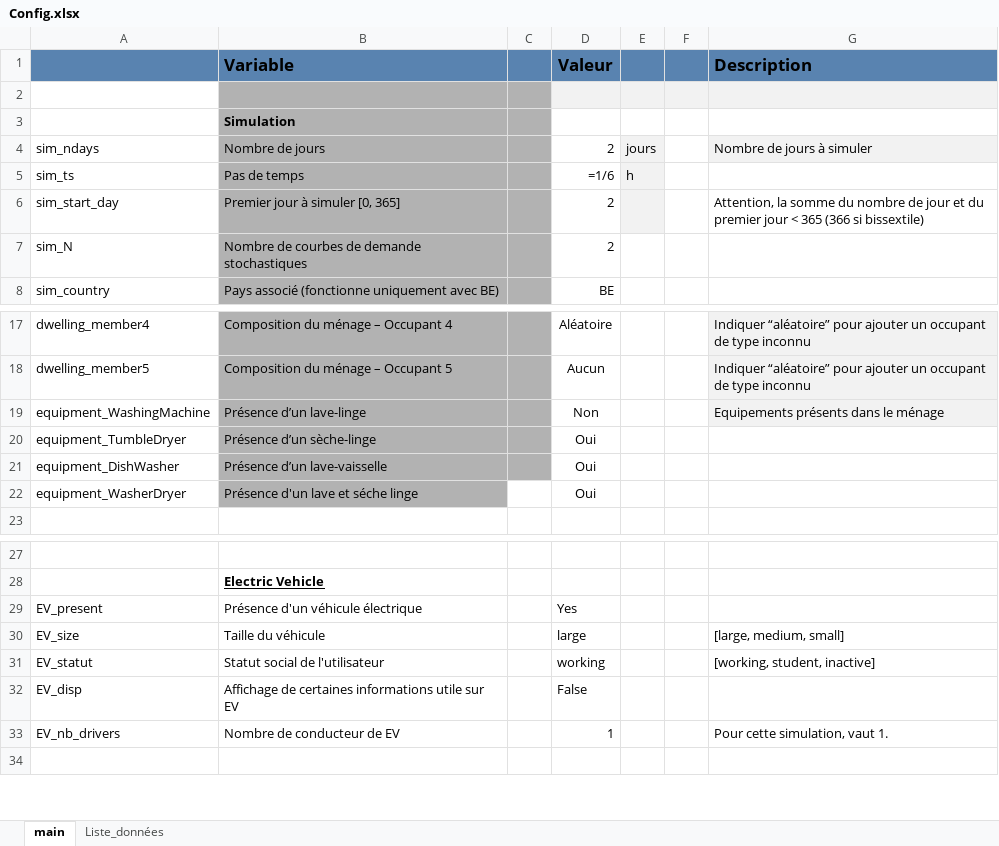
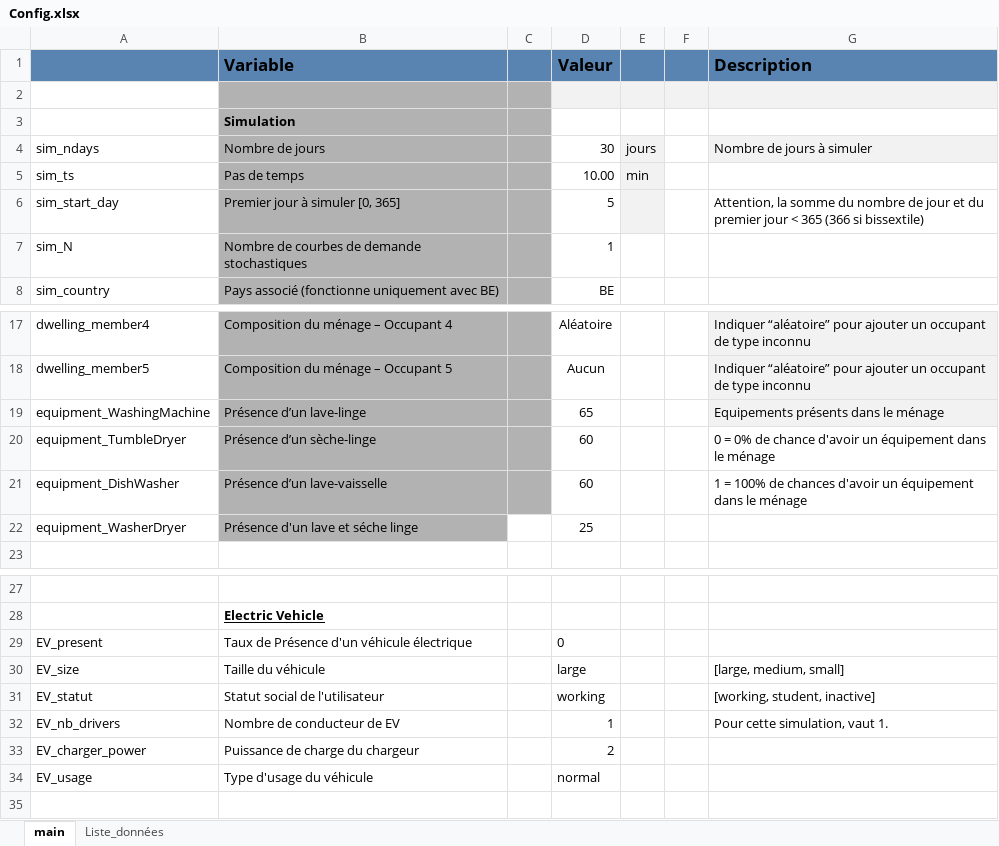
Before and after one commit to Diffels/ULG_Flex_Residential_Load, an Excel workbook: Config.xlsx, sheet main, drawn as a sheet; only a part is shown, gaps mark what is left out; values as stored, in another font and other column widths than the file's, no borders; formulas without a stored value are shown as written; removed rows and columns are numbered as before the commit, all else as after; the diff names each change by its address in the sheet, - before the commit and + after, or states it on an @@ line.

```diff
--- a/Config.xlsx (sheet main)
+++ b/Config.xlsx (sheet main)
-D4 (Valeur): 2
+D4 (Valeur): 30
-D5 (Valeur): =1/6
+D5 (Valeur): 10.00
-E5: h
+E5: min
-D6 (Valeur): 2
+D6 (Valeur): 5
-D7 (Valeur): 2
+D7 (Valeur): 1
-D19 (Valeur): Non
+D19 (Valeur): 65
-D20:D21 (Valeur): Oui
+D20:D21 (Valeur): 60
-G20 (Description): (empty)
+G20 (Description): 0 = 0% de chance d'avoir un équipement dans le ménage
-G21 (Description): (empty)
+G21 (Description): 1 = 100% de chances d'avoir un équipement dans le ménage
-D22 (Valeur): Oui
+D22 (Valeur): 25
-B29 (Variable): Présence d'un véhicule électrique
+B29 (Variable): Taux de Présence d'un véhicule électrique
-D29 (Valeur): Yes
+D29 (Valeur): 0
-row 32: EV_disp | Affichage de certaines informations utile sur EV |  | False
+row 33: EV_charger_power | Puissance de charge du chargeur |  | 2
+row 34: EV_usage | Type d'usage du véhicule |  | normal
```
Also changed, not shown: sheet Liste_données.
